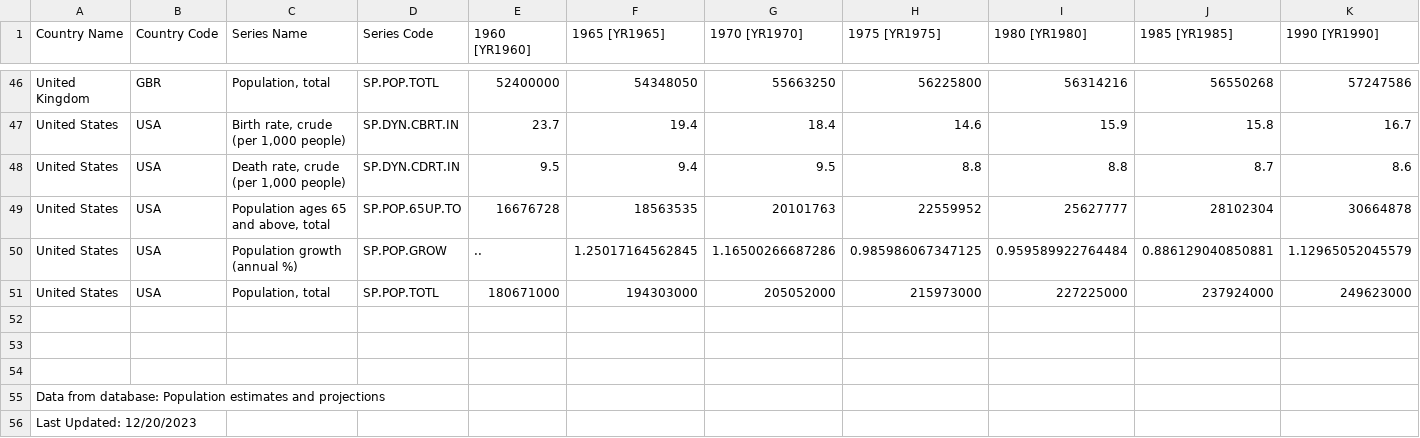
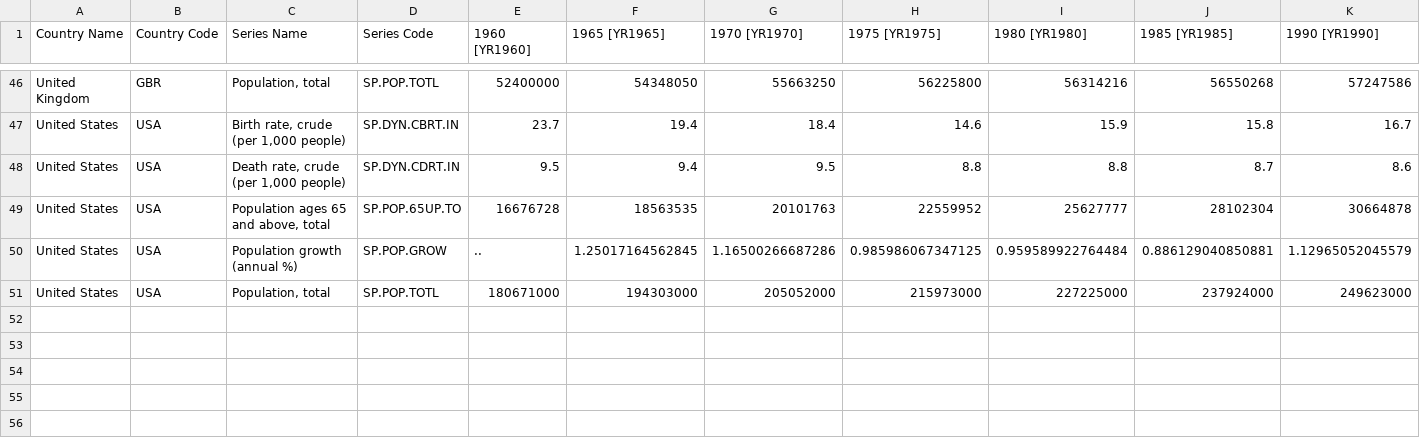
Before and after one commit to wwwinters/MSDS-670-MidTerm-Project, a CSV file: data/worldPopulationData.csv, drawn as a sheet; only a part is shown, gaps mark what is left out; rows hold the shown columns only; the diff names each change by its address in the sheet, - before the commit and + after, or states it on an @@ line.

```diff
--- a/data/worldPopulationData.csv
+++ b/data/worldPopulationData.csv
-row 52: (empty)
-row 53: (empty)
-row 54: (empty)
-row 55: Data from database: Population estimates and projections
-row 56: Last Updated: 12/20/2023
```
Also changed, not shown: 33 other files.
